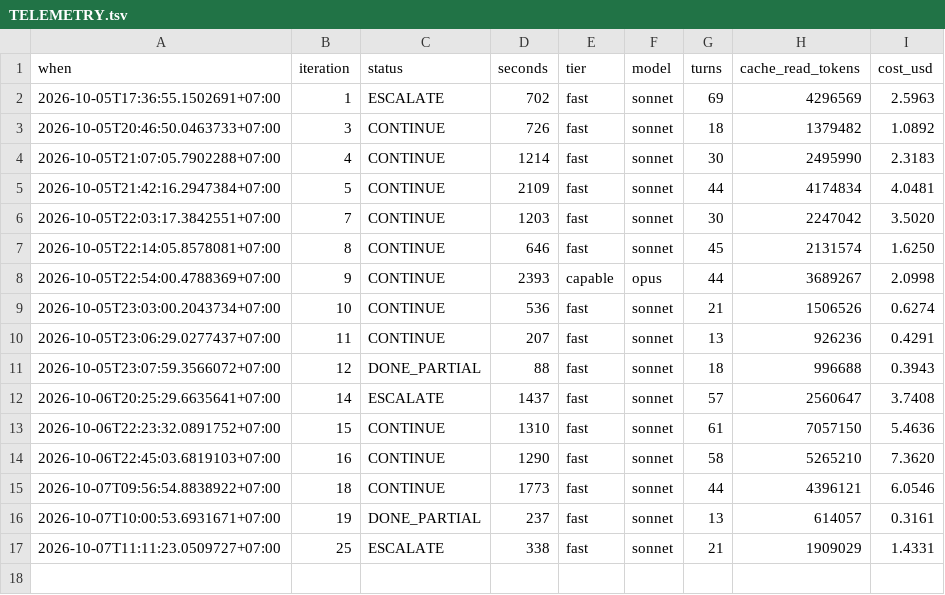
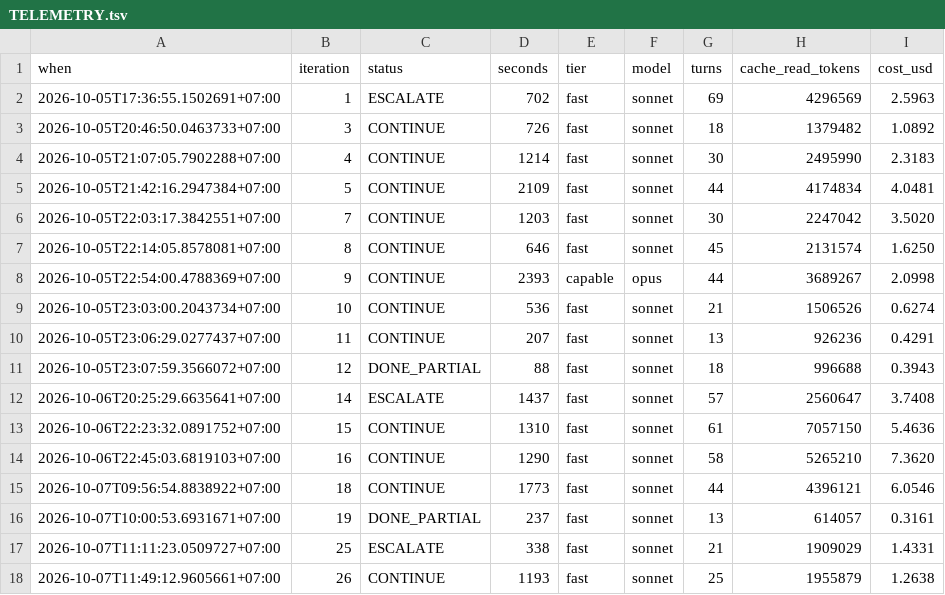
Before and after one commit to Phong-Kaster/Kanso, a TSV file: .harness/TELEMETRY.tsv, drawn as a sheet.

```diff
--- a/.harness/TELEMETRY.tsv
+++ b/.harness/TELEMETRY.tsv
@@ -17 +17,2 @@ when	iteration	status	seconds	tier	model	turns	cache_read_tokens	cost_usd
 2026-10-07T11:11:23.0509727+07:00	25	ESCALATE	338	fast	sonnet	21	1909029	1.4331
+2026-10-07T11:49:12.9605661+07:00	26	CONTINUE	1193	fast	sonnet	25	1955879	1.2638
```
Also changed, not shown: 13 other files.
